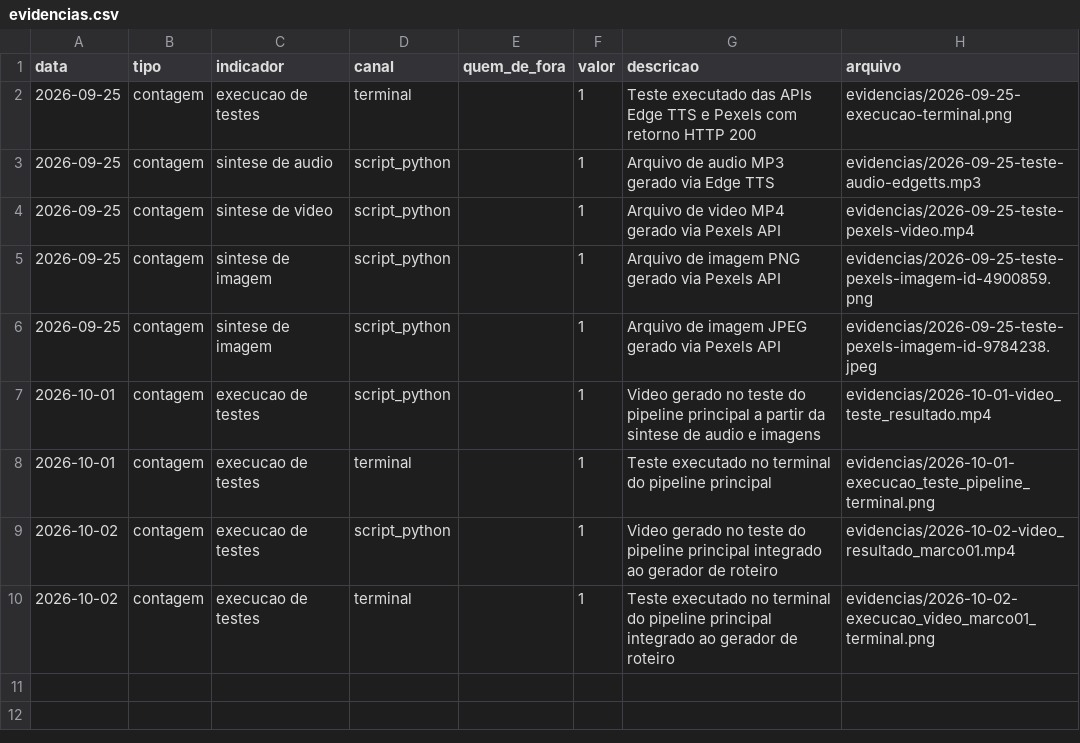
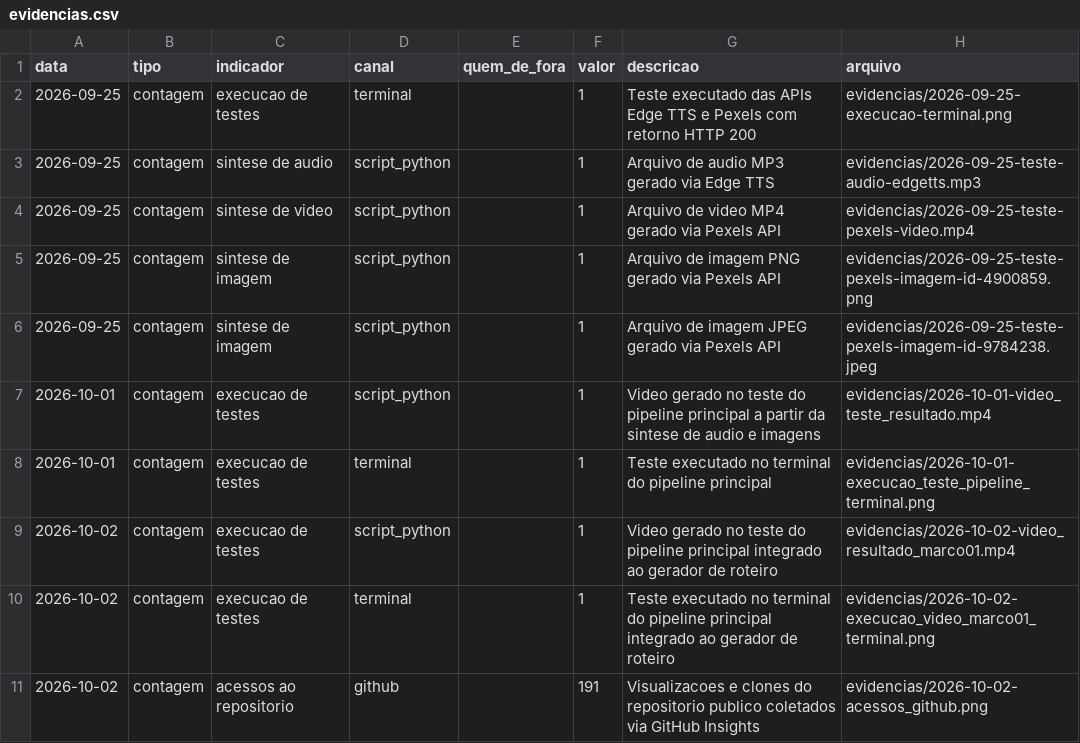
Before and after one commit to MatheusBernardino/API, a CSV file: evidencias.csv, drawn as a sheet.

Commit message:
docs(evidencias): registra indicador de acessos do repositório no Marco 1
- Adiciona print de métricas do GitHub (evidencias/2026-10-02-acessos_github.png)

```diff
--- a/evidencias.csv
+++ b/evidencias.csv
@@ -10 +10,2 @@ data,tipo,indicador,canal,quem_de_fora,valor,descricao,arquivo
 2026-10-02,contagem,execucao de testes,terminal,,1,Teste executado no terminal do pipeline principal integrado ao gerador de roteiro,evidencias/2026-10-02-execucao_video_marco01_terminal.png
+2026-10-02,contagem,acessos ao repositorio,github,,191,Visualizacoes e clones do repositorio publico coletados via GitHub Insights,evidencias/2026-10-02-acessos_github.png
```
Also changed, not shown: 1 other file.
